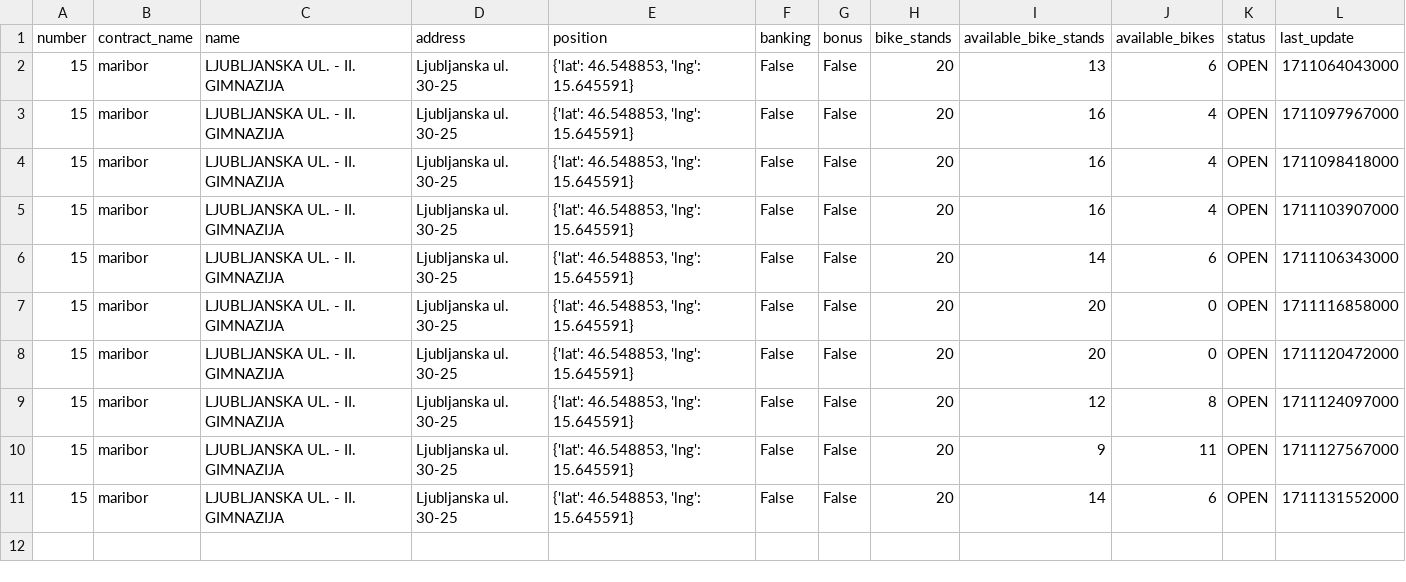
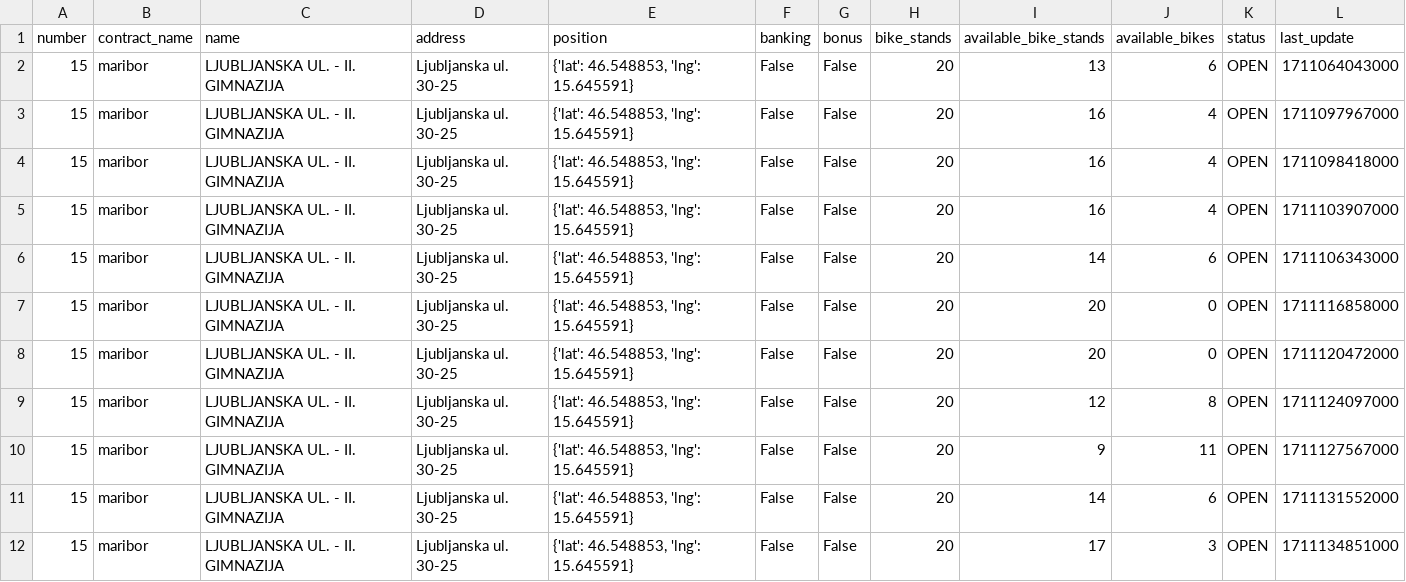
Before and after one commit to jasasuster/mbajk_prediction_system, a CSV file: data/processed/mbajk/LJUBLJANSKA_UL._-_II._GIMNAZIJA.csv, drawn as a sheet.

```diff
--- a/data/processed/mbajk/LJUBLJANSKA_UL._-_II._GIMNAZIJA.csv
+++ b/data/processed/mbajk/LJUBLJANSKA_UL._-_II._GIMNAZIJA.csv
@@ -11 +11,2 @@ number,contract_name,name,address,position,banking,bonus,bike_stands,available_b
 15,maribor,LJUBLJANSKA UL. - II. GIMNAZIJA,Ljubljanska ul. 30-25,"{'lat': 46.548853, 'lng': 15.645591}",False,False,20,14,6,OPEN,1711131552000
+15,maribor,LJUBLJANSKA UL. - II. GIMNAZIJA,Ljubljanska ul. 30-25,"{'lat': 46.548853, 'lng': 15.645591}",False,False,20,17,3,OPEN,1711134851000
```
Also changed, not shown: data/processed/mbajk/GORKEGA_UL._-_OŠ_FRANCETA_PREŠERNA.csv, data/processed/mbajk/NICEHASH_-_C._PROLETARSKIH_BRIGAD.csv, 29 other files.
